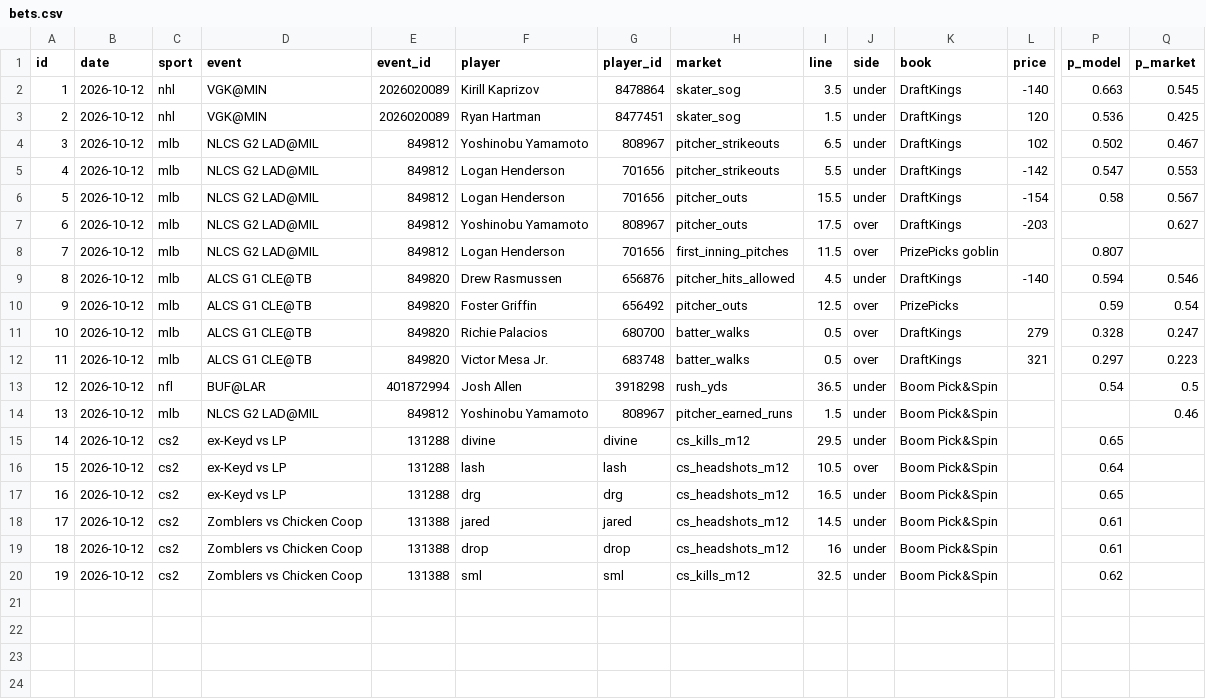
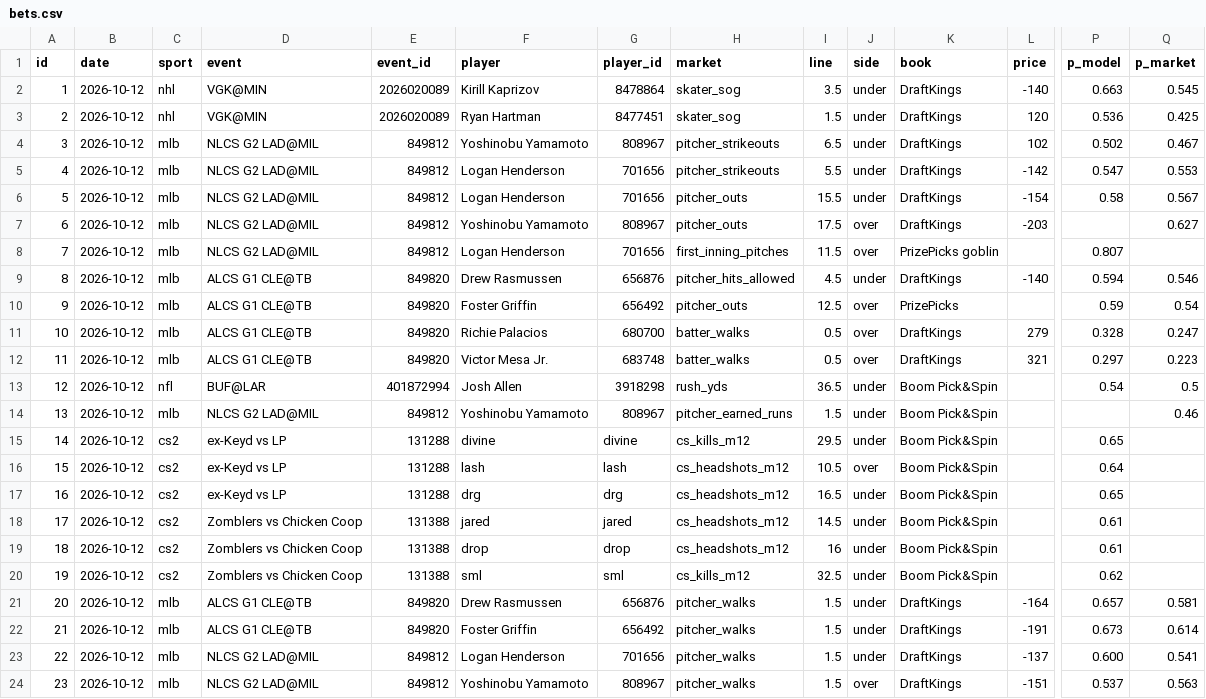
Before and after one commit to ericc112/test, a CSV file: betting/data/bets.csv, drawn as a sheet; only a part is shown, gaps mark what is left out; rows hold the shown columns only; the diff names each change by its address in the sheet, - before the commit and + after, or states it on an @@ line.

```diff
--- a/betting/data/bets.csv
+++ b/betting/data/bets.csv
+row 21: 20 | 2026-10-12 | mlb | ALCS G1 CLE@TB | 849820 | Drew Rasmussen | 656876 | pitcher_walks | 1.5 | under | DraftKings | -164 | 0.657 | 0.581
+row 22: 21 | 2026-10-12 | mlb | ALCS G1 CLE@TB | 849820 | Foster Griffin | 656492 | pitcher_walks | 1.5 | under | DraftKings | -191 | 0.673 | 0.614
+row 23: 22 | 2026-10-12 | mlb | NLCS G2 LAD@MIL | 849812 | Logan Henderson | 701656 | pitcher_walks | 1.5 | under | DraftKings | -137 | 0.600 | 0.541
+row 24: 23 | 2026-10-12 | mlb | NLCS G2 LAD@MIL | 849812 | Yoshinobu Yamamoto | 808967 | pitcher_walks | 1.5 | over | DraftKings | -151 | 0.537 | 0.563
```
